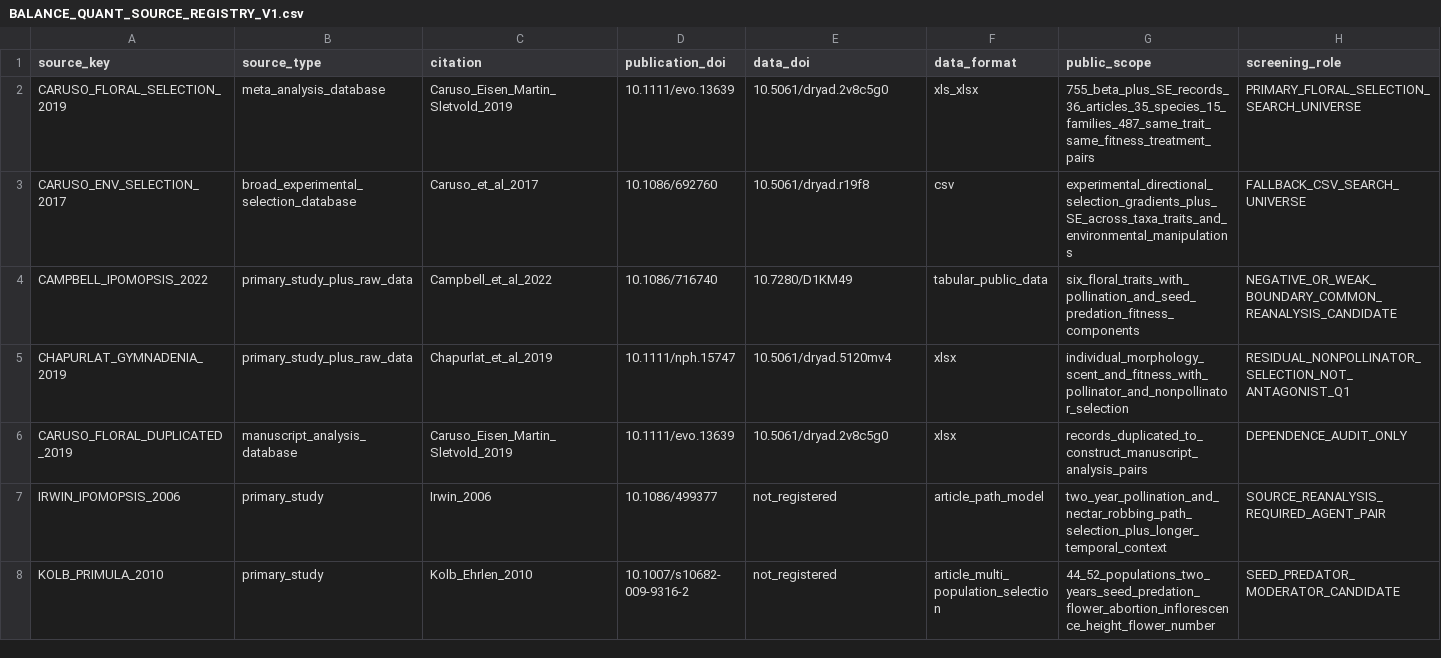
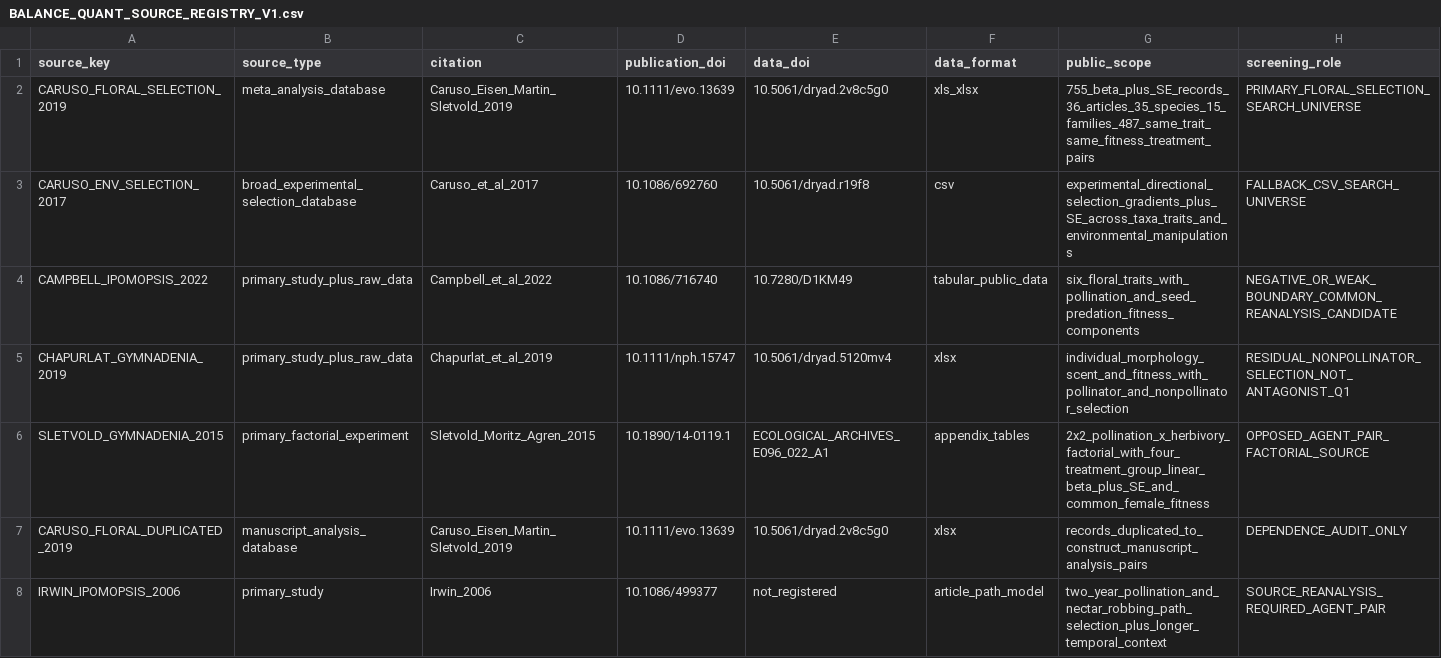
Before and after one commit to zuizui0223/balance, a CSV file: data/BALANCE_QUANT_SOURCE_REGISTRY_V1.csv, drawn as a sheet; only a part is shown; the shorter side is filled out with more unchanged rows; rows hold the shown columns only; the diff names each change by its address in the sheet, - before the commit and + after, or states it on an @@ line.

Commit message:
Register Gymnadenia pollination-herbivory factorial source

```diff
--- a/data/BALANCE_QUANT_SOURCE_REGISTRY_V1.csv
+++ b/data/BALANCE_QUANT_SOURCE_REGISTRY_V1.csv
+row 6: SLETVOLD_GYMNADENIA_2015 | primary_factorial_experiment | Sletvold_Moritz_Agren_2015 | 10.1890/14-0119.1 | ECOLOGICAL_ARCHIVES_E096_022_A1 | appendix_tables | 2x2_pollination_x_herbivory_factorial_with_four_treatment_group_linear_beta_plus_SE_and_common_female_fitness | OPPOSED_AGENT_PAIR_FACTORIAL_SOURCE
```
